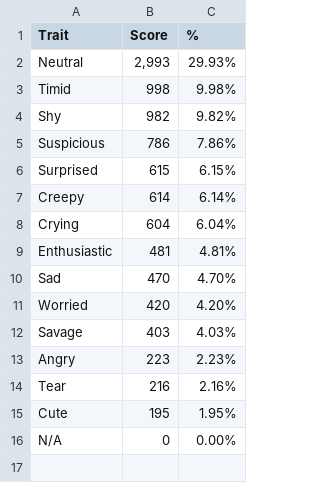
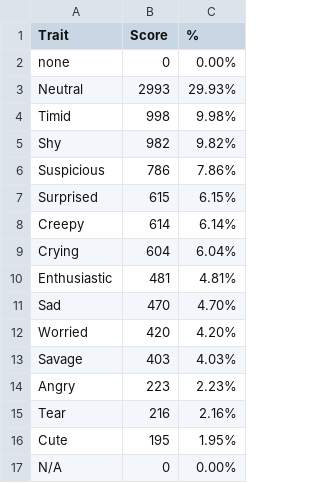
Before and after one commit to iksunglee/lazyleovaluator, a CSV file: Eyes.csv, drawn as a sheet.

```diff
--- a/Eyes.csv
+++ b/Eyes.csv
@@ -1,3 +1,4 @@
 Trait,Score,%
-Neutral,"2,993",29.93%
+none,"0",0.00%
+Neutral,"2993",29.93%
 Timid,998,9.98%
```
Also changed, not shown: Clothes.csv, Face_Accessories.csv, 2 other files.
